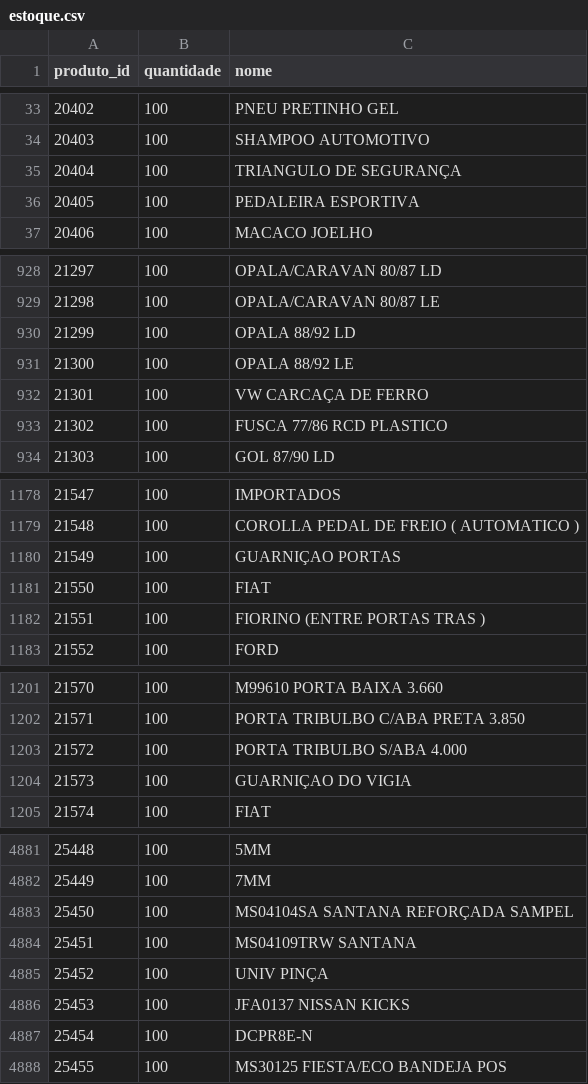
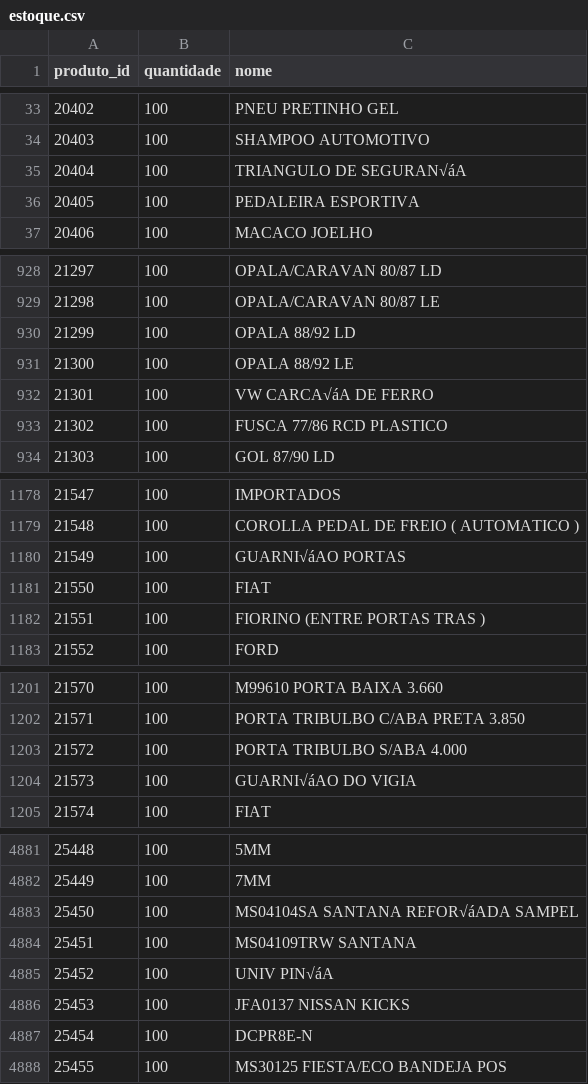
Before and after one commit to Degan906/Estoque2, a CSV file: estoque.csv, drawn as a sheet; only a part is shown, gaps mark what is left out; the diff covers the shown part only.

```diff
--- a/estoque.csv
+++ b/estoque.csv
@@ -34,3 +34,3 @@ produto_id,quantidade,nome
 20403,100,SHAMPOO AUTOMOTIVO
-20404,100,TRIANGULO DE SEGURANÇA
+20404,100,TRIANGULO DE SEGURAN√áA
 20405,100,PEDALEIRA ESPORTIVA
@@ -931,3 +931,3 @@ produto_id,quantidade,nome
 21300,100,OPALA 88/92 LE
-21301,100,VW CARCAÇA DE FERRO
+21301,100,VW CARCA√áA DE FERRO
 21302,100,FUSCA 77/86 RCD PLASTICO
@@ -1179,3 +1179,3 @@ produto_id,quantidade,nome
 21548,100,COROLLA PEDAL DE FREIO ( AUTOMATICO )
-21549,100,GUARNIÇAO PORTAS
+21549,100,GUARNI√áAO PORTAS
 21550,100,FIAT
@@ -1203,3 +1203,3 @@ produto_id,quantidade,nome
 21572,100,PORTA TRIBULBO S/ABA 4.000
-21573,100,GUARNIÇAO DO VIGIA
+21573,100,GUARNI√áAO DO VIGIA
 21574,100,FIAT
@@ -4882,5 +4882,5 @@ produto_id,quantidade,nome
 25449,100,7MM
-25450,100,MS04104SA SANTANA REFORÇADA SAMPEL
+25450,100,MS04104SA SANTANA REFOR√áADA SAMPEL
 25451,100,MS04109TRW SANTANA
-25452,100,UNIV PINÇA
+25452,100,UNIV PIN√áA
 25453,100,JFA0137 NISSAN KICKS
```
Also changed, not shown: 61 edited cells elsewhere in this file.
